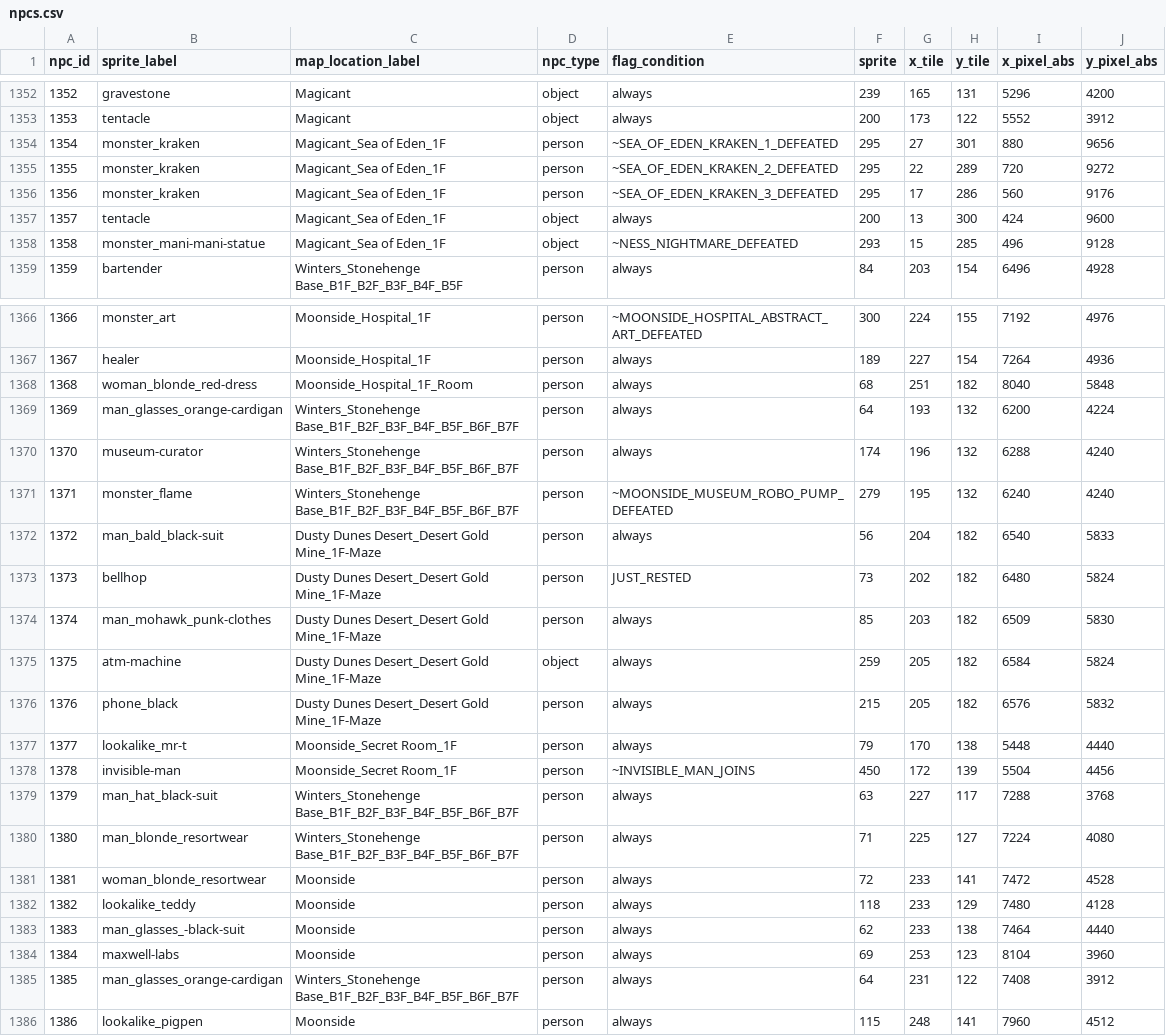
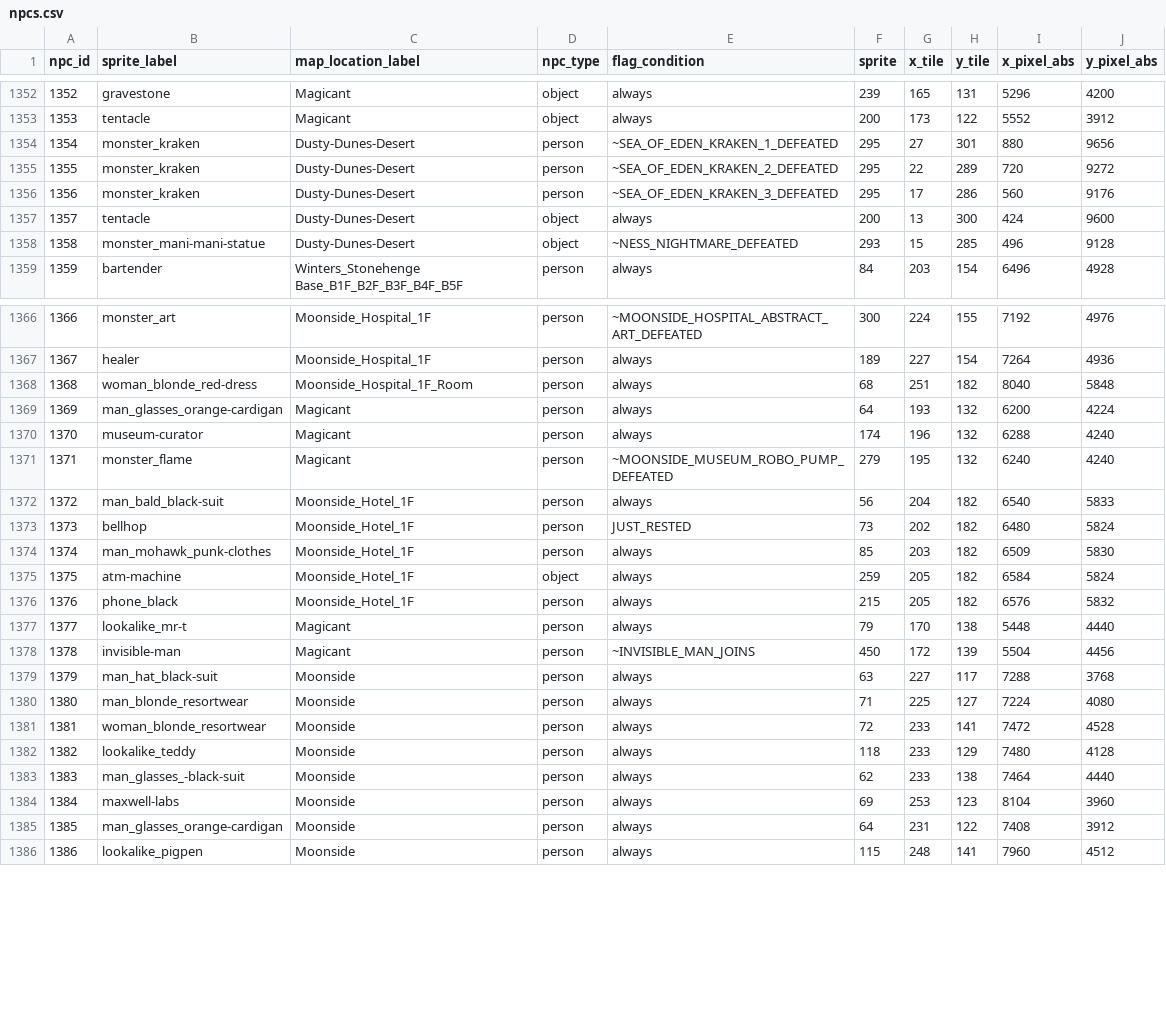
Before and after one commit to WaysofReading/Earthbound-Full-Dialogue-Run, a CSV file: resources/tables/npcs.csv, drawn as a sheet; only a part is shown, gaps mark what is left out; the diff covers the shown part only.

```diff
--- a/resources/tables/npcs.csv
+++ b/resources/tables/npcs.csv
@@ -1353,7 +1353,7 @@ npc_id,sprite_label,map_location_label,npc_type,flag_condition,sprite,x_tile,y_t
 1353,tentacle,Magicant,object,always,200,173,122,5552,3912
-1354,monster_kraken,Magicant_Sea of Eden_1F,person,~SEA_OF_EDEN_KRAKEN_1_DEFEATED,295,27,301,880,9656
-1355,monster_kraken,Magicant_Sea of Eden_1F,person,~SEA_OF_EDEN_KRAKEN_2_DEFEATED,295,22,289,720,9272
-1356,monster_kraken,Magicant_Sea of Eden_1F,person,~SEA_OF_EDEN_KRAKEN_3_DEFEATED,295,17,286,560,9176
-1357,tentacle,Magicant_Sea of Eden_1F,object,always,200,13,300,424,9600
-1358,monster_mani-mani-statue,Magicant_Sea of Eden_1F,object,~NESS_NIGHTMARE_DEFEATED,293,15,285,496,9128
+1354,monster_kraken,Dusty-Dunes-Desert,person,~SEA_OF_EDEN_KRAKEN_1_DEFEATED,295,27,301,880,9656
+1355,monster_kraken,Dusty-Dunes-Desert,person,~SEA_OF_EDEN_KRAKEN_2_DEFEATED,295,22,289,720,9272
+1356,monster_kraken,Dusty-Dunes-Desert,person,~SEA_OF_EDEN_KRAKEN_3_DEFEATED,295,17,286,560,9176
+1357,tentacle,Dusty-Dunes-Desert,object,always,200,13,300,424,9600
+1358,monster_mani-mani-statue,Dusty-Dunes-Desert,object,~NESS_NIGHTMARE_DEFEATED,293,15,285,496,9128
 1359,bartender,Winters_Stonehenge Base_B1F_B2F_B3F_B4F_B5F,person,always,84,203,154,6496,4928
@@ -1368,14 +1368,14 @@ npc_id,sprite_label,map_location_label,npc_type,flag_condition,sprite,x_tile,y_t
 1368,woman_blonde_red-dress,Moonside_Hospital_1F_Room,person,always,68,251,182,8040,5848
-1369,man_glasses_orange-cardigan,Winters_Stonehenge Base_B1F_B2F_B3F_B4F_B5F_B6F_B7F,person,always,64,193,132,6200,4224
-1370,museum-curator,Winters_Stonehenge Base_B1F_B2F_B3F_B4F_B5F_B6F_B7F,person,always,174,196,132,6288,4240
-1371,monster_flame,Winters_Stonehenge Base_B1F_B2F_B3F_B4F_B5F_B6F_B7F,person,~MOONSIDE_MUSEUM_ROBO_PUMP_DEFEATED,279,195,132,6240,4240
-1372,man_bald_black-suit,Dusty Dunes Desert_Desert Gold Mine_1F-Maze,person,always,56,204,182,6540,5833
-1373,bellhop,Dusty Dunes Desert_Desert Gold Mine_1F-Maze,person,JUST_RESTED,73,202,182,6480,5824
-1374,man_mohawk_punk-clothes,Dusty Dunes Desert_Desert Gold Mine_1F-Maze,person,always,85,203,182,6509,5830
-1375,atm-machine,Dusty Dunes Desert_Desert Gold Mine_1F-Maze,object,always,259,205,182,6584,5824
-1376,phone_black,Dusty Dunes Desert_Desert Gold Mine_1F-Maze,person,always,215,205,182,6576,5832
-1377,lookalike_mr-t,Moonside_Secret Room_1F,person,always,79,170,138,5448,4440
-1378,invisible-man,Moonside_Secret Room_1F,person,~INVISIBLE_MAN_JOINS,450,172,139,5504,4456
-1379,man_hat_black-suit,Winters_Stonehenge Base_B1F_B2F_B3F_B4F_B5F_B6F_B7F,person,always,63,227,117,7288,3768
-1380,man_blonde_resortwear,Winters_Stonehenge Base_B1F_B2F_B3F_B4F_B5F_B6F_B7F,person,always,71,225,127,7224,4080
+1369,man_glasses_orange-cardigan,Magicant,person,always,64,193,132,6200,4224
+1370,museum-curator,Magicant,person,always,174,196,132,6288,4240
+1371,monster_flame,Magicant,person,~MOONSIDE_MUSEUM_ROBO_PUMP_DEFEATED,279,195,132,6240,4240
+1372,man_bald_black-suit,Moonside_Hotel_1F,person,always,56,204,182,6540,5833
+1373,bellhop,Moonside_Hotel_1F,person,JUST_RESTED,73,202,182,6480,5824
+1374,man_mohawk_punk-clothes,Moonside_Hotel_1F,person,always,85,203,182,6509,5830
+1375,atm-machine,Moonside_Hotel_1F,object,always,259,205,182,6584,5824
+1376,phone_black,Moonside_Hotel_1F,person,always,215,205,182,6576,5832
+1377,lookalike_mr-t,Magicant,person,always,79,170,138,5448,4440
+1378,invisible-man,Magicant,person,~INVISIBLE_MAN_JOINS,450,172,139,5504,4456
+1379,man_hat_black-suit,Moonside,person,always,63,227,117,7288,3768
+1380,man_blonde_resortwear,Moonside,person,always,71,225,127,7224,4080
 1381,woman_blonde_resortwear,Moonside,person,always,72,233,141,7472,4528
@@ -1384,3 +1384,3 @@ npc_id,sprite_label,map_location_label,npc_type,flag_condition,sprite,x_tile,y_t
 1384,maxwell-labs,Moonside,person,always,69,253,123,8104,3960
-1385,man_glasses_orange-cardigan,Winters_Stonehenge Base_B1F_B2F_B3F_B4F_B5F_B6F_B7F,person,always,64,231,122,7408,3912
+1385,man_glasses_orange-cardigan,Moonside,person,always,64,231,122,7408,3912
 1386,lookalike_pigpen,Moonside,person,always,115,248,141,7960,4512
```
Also changed, not shown: 77 edited cells elsewhere in this file, 3 other files.
